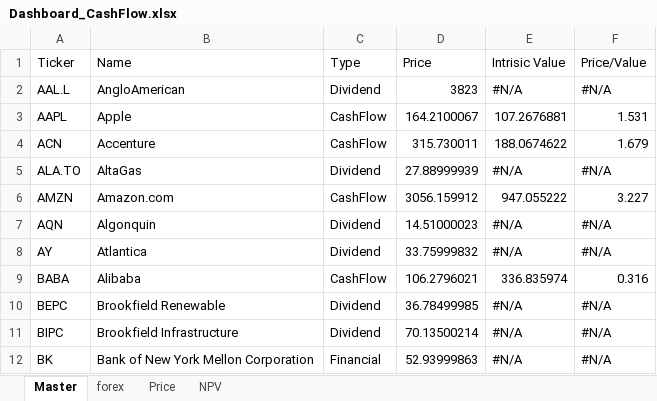
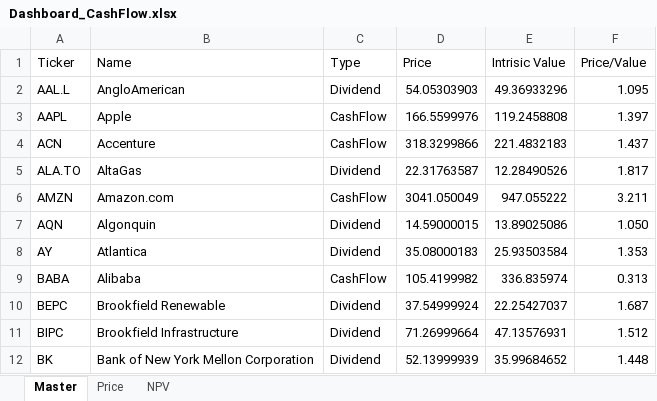
Before and after one commit to nomalet/investing, an Excel workbook: dashboards/Dashboard_CashFlow.xlsx, sheet Master, drawn as a sheet; only a part is shown; values as stored, in another font and other column widths than the file's, no cell formats; conditional formats not drawn; the diff covers the shown part only; the diff names each change by its address in the sheet, - before the commit and + after, or states it on an @@ line.

Commit message:
Finalised FCF and Dividends Still need to work on insurance

```diff
--- a/dashboards/Dashboard_CashFlow.xlsx (sheet Master)
+++ b/dashboards/Dashboard_CashFlow.xlsx (sheet Master)
-sheet tab: forex
-D2 (Price): 3823
+D2 (Price): 54.05303903
-E2 (Intrisic Value): #N/A
+E2 (Intrisic Value): 49.36933296
-F2 (Price/Value): #N/A
+F2 (Price/Value): 1.095
-D3 (Price): 164.2100067
+D3 (Price): 166.5599976
-E3 (Intrisic Value): 107.2676881
+E3 (Intrisic Value): 119.2458808
-F3 (Price/Value): 1.531
+F3 (Price/Value): 1.397
-D4 (Price): 315.730011
+D4 (Price): 318.3299866
-E4 (Intrisic Value): 188.0674622
+E4 (Intrisic Value): 221.4832183
-F4 (Price/Value): 1.679
+F4 (Price/Value): 1.437
-D5 (Price): 27.88999939
+D5 (Price): 22.31763587
-E5 (Intrisic Value): #N/A
+E5 (Intrisic Value): 12.28490526
-F5 (Price/Value): #N/A
+F5 (Price/Value): 1.817
-D6 (Price): 3056.159912
+D6 (Price): 3041.050049
-F6 (Price/Value): 3.227
+F6 (Price/Value): 3.211
-D7 (Price): 14.51000023
+D7 (Price): 14.59000015
-E7 (Intrisic Value): #N/A
+E7 (Intrisic Value): 13.89025086
-F7 (Price/Value): #N/A
+F7 (Price/Value): 1.050
-D8 (Price): 33.75999832
+D8 (Price): 35.08000183
-E8 (Intrisic Value): #N/A
+E8 (Intrisic Value): 25.93503584
-F8 (Price/Value): #N/A
+F8 (Price/Value): 1.353
-D9 (Price): 106.2796021
+D9 (Price): 105.4199982
-F9 (Price/Value): 0.316
+F9 (Price/Value): 0.313
-D10 (Price): 36.78499985
+D10 (Price): 37.54999924
-E10 (Intrisic Value): #N/A
+E10 (Intrisic Value): 22.25427037
-F10 (Price/Value): #N/A
+F10 (Price/Value): 1.687
-D11 (Price): 70.13500214
+D11 (Price): 71.26999664
-E11 (Intrisic Value): #N/A
+E11 (Intrisic Value): 47.13576931
-F11 (Price/Value): #N/A
+F11 (Price/Value): 1.512
-C12 (Type): Financial
+C12 (Type): Dividend
-D12 (Price): 52.93999863
+D12 (Price): 52.13999939
-E12 (Intrisic Value): #N/A
+E12 (Intrisic Value): 35.99684652
-F12 (Price/Value): #N/A
+F12 (Price/Value): 1.448
```
Also changed, not shown: 100 edited cells elsewhere in this sheet, sheet NPV, sheet Price, cell formats, formulas that keep their value, 6 other files.
